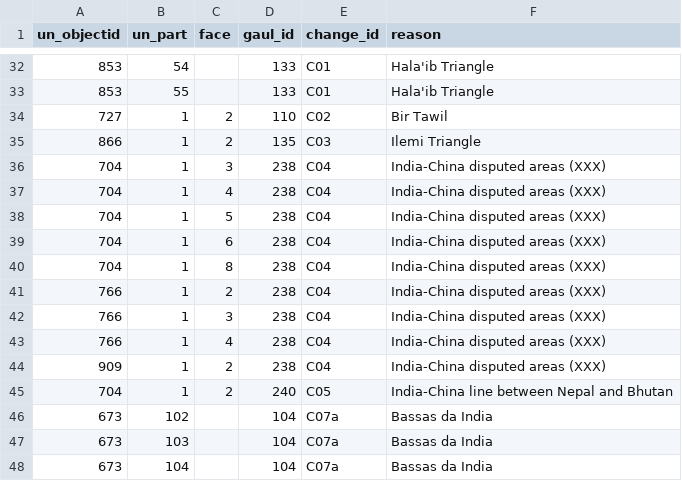
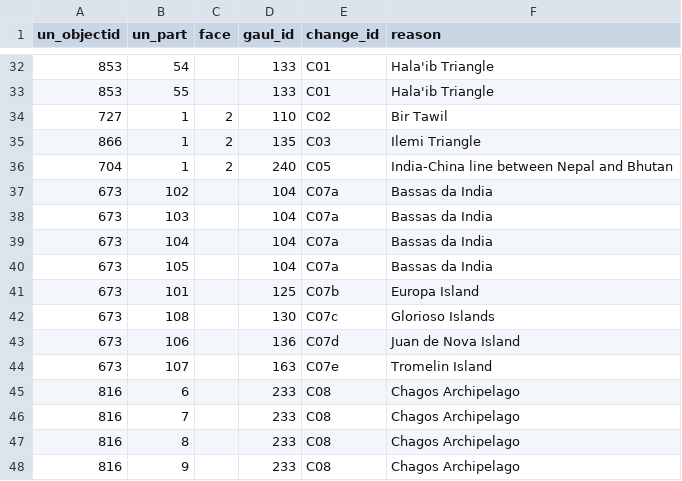
Before and after one commit to OCHA-DAP/adm0-app, a CSV file: inputs/build/island_overrides.csv, drawn as a sheet; only a part is shown, gaps mark what is left out; the shorter side is filled out with more unchanged rows.

```diff
--- a/inputs/build/island_overrides.csv
+++ b/inputs/build/island_overrides.csv
@@ -35,11 +35,2 @@ un_objectid,un_part,face,gaul_id,change_id,reason
 866,1,2,135,C03,Ilemi Triangle
-704,1,3,238,C04,India-China disputed areas (XXX)
-704,1,4,238,C04,India-China disputed areas (XXX)
-704,1,5,238,C04,India-China disputed areas (XXX)
-704,1,6,238,C04,India-China disputed areas (XXX)
-704,1,8,238,C04,India-China disputed areas (XXX)
-766,1,2,238,C04,India-China disputed areas (XXX)
-766,1,3,238,C04,India-China disputed areas (XXX)
-766,1,4,238,C04,India-China disputed areas (XXX)
-909,1,2,238,C04,India-China disputed areas (XXX)
 704,1,2,240,C05,India-China line between Nepal and Bhutan
```
Also changed, not shown: 16 other files.
